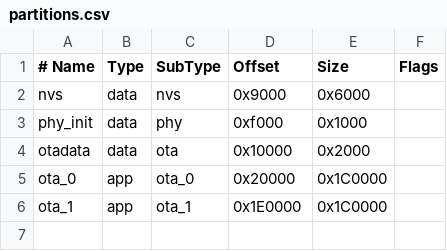
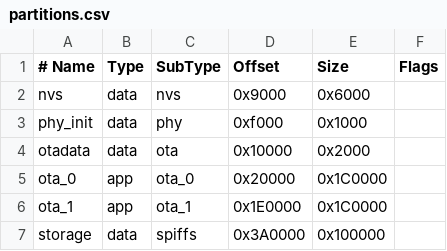
Before and after one commit to aziobro/SailingComputer, a CSV file: partitions.csv, drawn as a sheet.

```diff
--- a/partitions.csv
+++ b/partitions.csv
@@ -6 +6,2 @@ ota_0,    app,  ota_0,   0x20000,  0x1C0000,
 ota_1,    app,  ota_1,   0x1E0000, 0x1C0000,
+storage,  data, spiffs,  0x3A0000, 0x100000,
```
Also changed, not shown: 7 other files.
